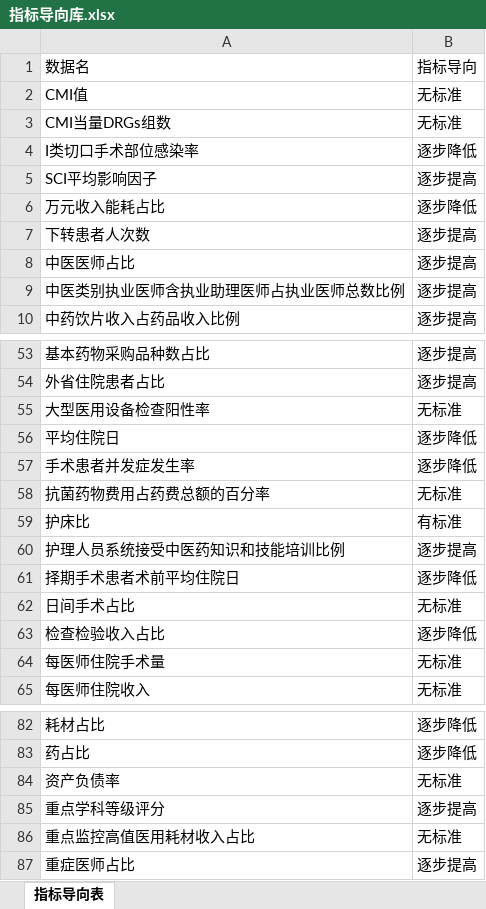
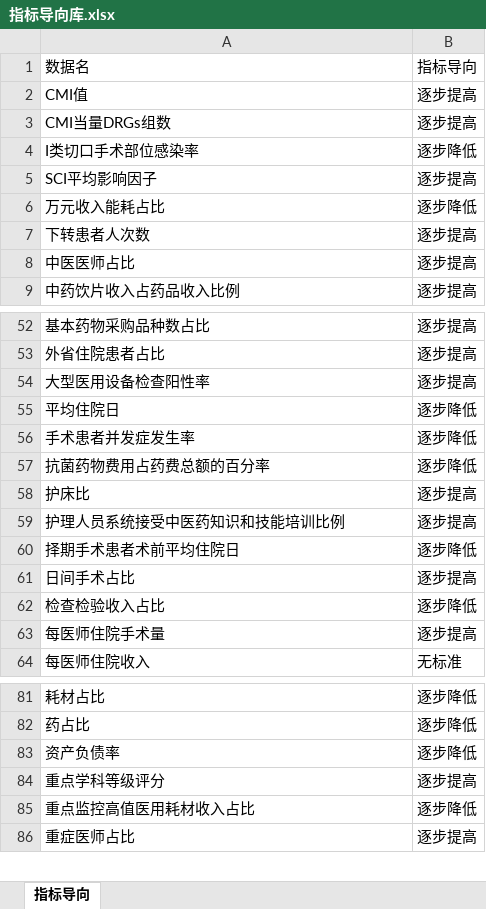
Before and after one commit to Tostig0916/hqcoffee, an Excel workbook: cases/2021sdzyydxfsyy/指标导向库.xlsx, sheet 指标导向, drawn as a sheet; only a part is shown, gaps mark what is left out; values as stored, in another font and other column widths than the file's, no borders; charts and pictures not drawn; removed rows and columns are numbered as before the commit, all else as after; the diff covers the shown part only; the diff names each change by its address in the sheet, - before the commit and + after, or states it on an @@ line.

```diff
--- a/cases/2021sdzyydxfsyy/指标导向库.xlsx (sheet 指标导向)
+++ b/cases/2021sdzyydxfsyy/指标导向库.xlsx (sheet 指标导向)
-sheet tab: 指标导向表
+sheet tab: 指标导向
-B2:B3: 无标准
+B2:B3: 逐步提高
-row 9: 中医类别执业医师含执业助理医师占执业医师总数比例 | 逐步提高
-B54: 无标准
+B54: 逐步提高
-B57: 无标准
+B57: 逐步降低
-B58: 有标准
+B58: 逐步提高
-B61: 无标准
+B61: 逐步提高
-B63: 无标准
+B63: 逐步提高
-B83: 无标准
+B83: 逐步降低
-B85: 无标准
+B85: 逐步降低
```
Also changed, not shown: 3 edited cells elsewhere in this sheet, charts or pictures, 1 other file.
